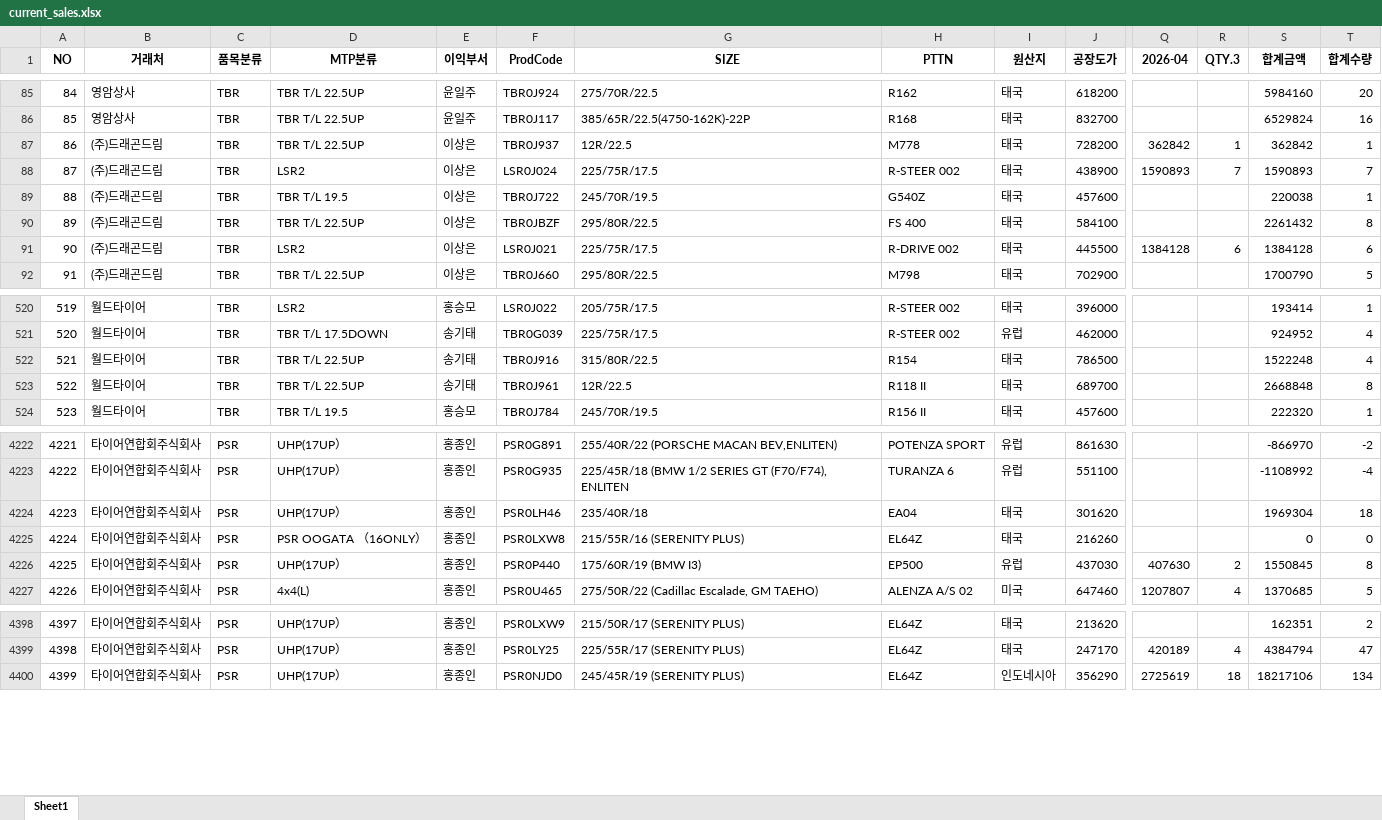
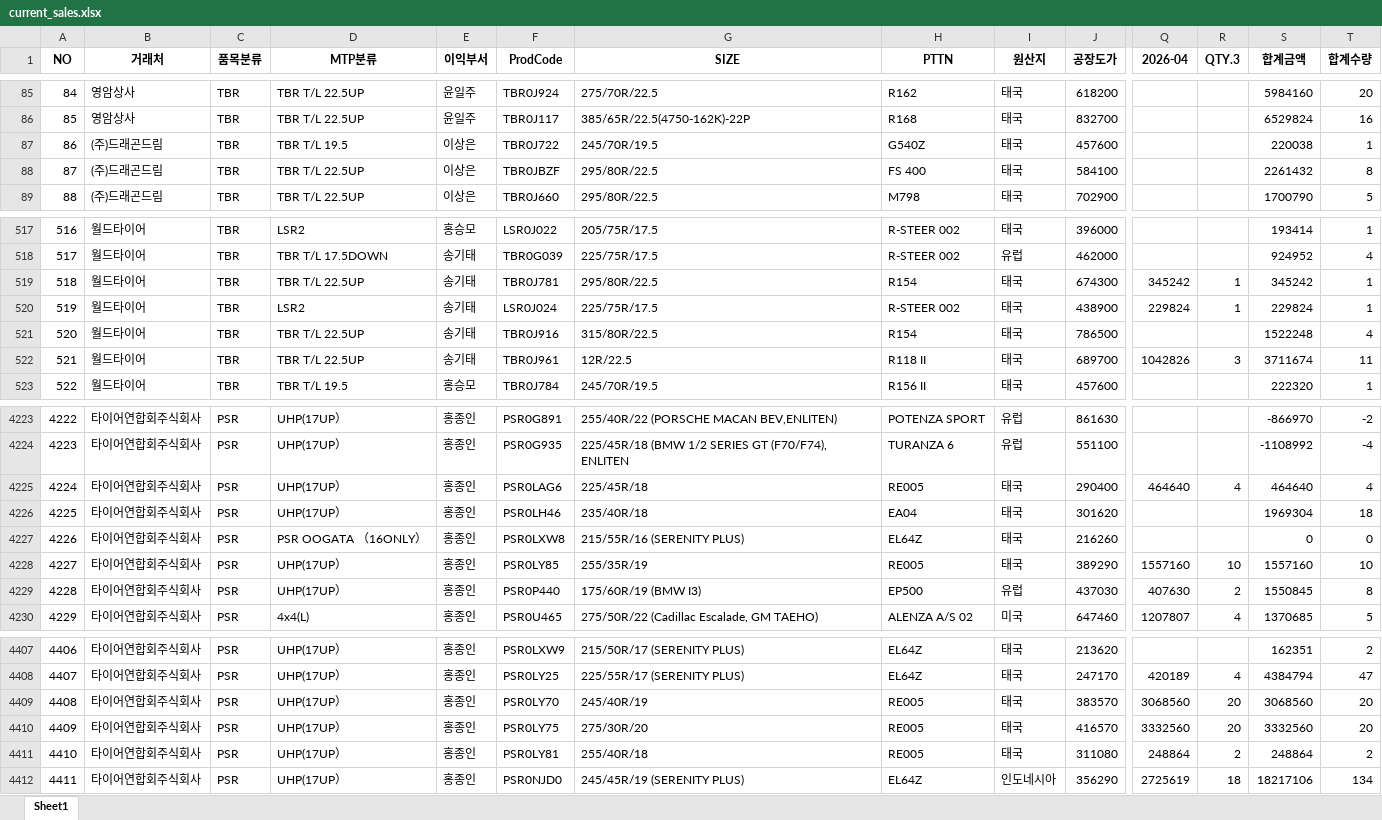
Before and after one commit to jeongkihyun25-arch/sales, an Excel workbook: current_sales.xlsx, sheet Sheet1, drawn as a sheet; only a part is shown, gaps mark what is left out; values as stored, in another font and other column widths than the file's, no borders; removed rows and columns are numbered as before the commit, all else as after; rows hold the shown columns only; the diff covers the shown part only; the diff names each change by its address in the sheet, - before the commit and + after, or states it on an @@ line.

```diff
--- a/current_sales.xlsx (sheet Sheet1)
+++ b/current_sales.xlsx (sheet Sheet1)
-row 87: 86 | (주)드래곤드림 | TBR | TBR T/L 22.5UP | 이상은 | TBR0J937 | 12R/22.5 | M778 | 태국 | 728200 | 362842 | 1 | 362842 | 1
-row 88: 87 | (주)드래곤드림 | TBR | LSR2 | 이상은 | LSR0J024 | 225/75R/17.5 | R-STEER 002 | 태국 | 438900 | 1590893 | 7 | 1590893 | 7
@@ column A (NO) renumbered from row 87 down @@
-row 91: 90 | (주)드래곤드림 | TBR | LSR2 | 이상은 | LSR0J021 | 225/75R/17.5 | R-DRIVE 002 | 태국 | 445500 | 1384128 | 6 | 1384128 | 6
+row 519: 518 | 월드타이어 | TBR | TBR T/L 22.5UP | 송기태 | TBR0J781 | 295/80R/22.5 | R154 | 태국 | 674300 | 345242 | 1 | 345242 | 1
+row 520: 519 | 월드타이어 | TBR | LSR2 | 송기태 | LSR0J024 | 225/75R/17.5 | R-STEER 002 | 태국 | 438900 | 229824 | 1 | 229824 | 1
-Q522 (2026-04): (empty)
+Q522 (2026-04): 1042826
-R522 (QTY.3): (empty)
+R522 (QTY.3): 3
-S522 (합계금액): 2668848
+S522 (합계금액): 3711674
-T522 (합계수량): 8
+T522 (합계수량): 11
+row 4225: 4224 | 타이어연합회주식회사 | PSR | UHP(17UP） | 홍종인 | PSR0LAG6 | 225/45R/18 | RE005 | 태국 | 290400 | 464640 | 4 | 464640 | 4
+row 4228: 4227 | 타이어연합회주식회사 | PSR | UHP(17UP） | 홍종인 | PSR0LY85 | 255/35R/19 | RE005 | 태국 | 389290 | 1557160 | 10 | 1557160 | 10
+row 4409: 4408 | 타이어연합회주식회사 | PSR | UHP(17UP） | 홍종인 | PSR0LY70 | 245/40R/19 | RE005 | 태국 | 383570 | 3068560 | 20 | 3068560 | 20
+row 4410: 4409 | 타이어연합회주식회사 | PSR | UHP(17UP） | 홍종인 | PSR0LY75 | 275/30R/20 | RE005 | 태국 | 416570 | 3332560 | 20 | 3332560 | 20
+row 4411: 4410 | 타이어연합회주식회사 | PSR | UHP(17UP） | 홍종인 | PSR0LY81 | 255/40R/18 | RE005 | 태국 | 311080 | 248864 | 2 | 248864 | 2
```
Also changed, not shown: 8 added rows, 12 moved rows and 44 edited cells elsewhere in this sheet.
